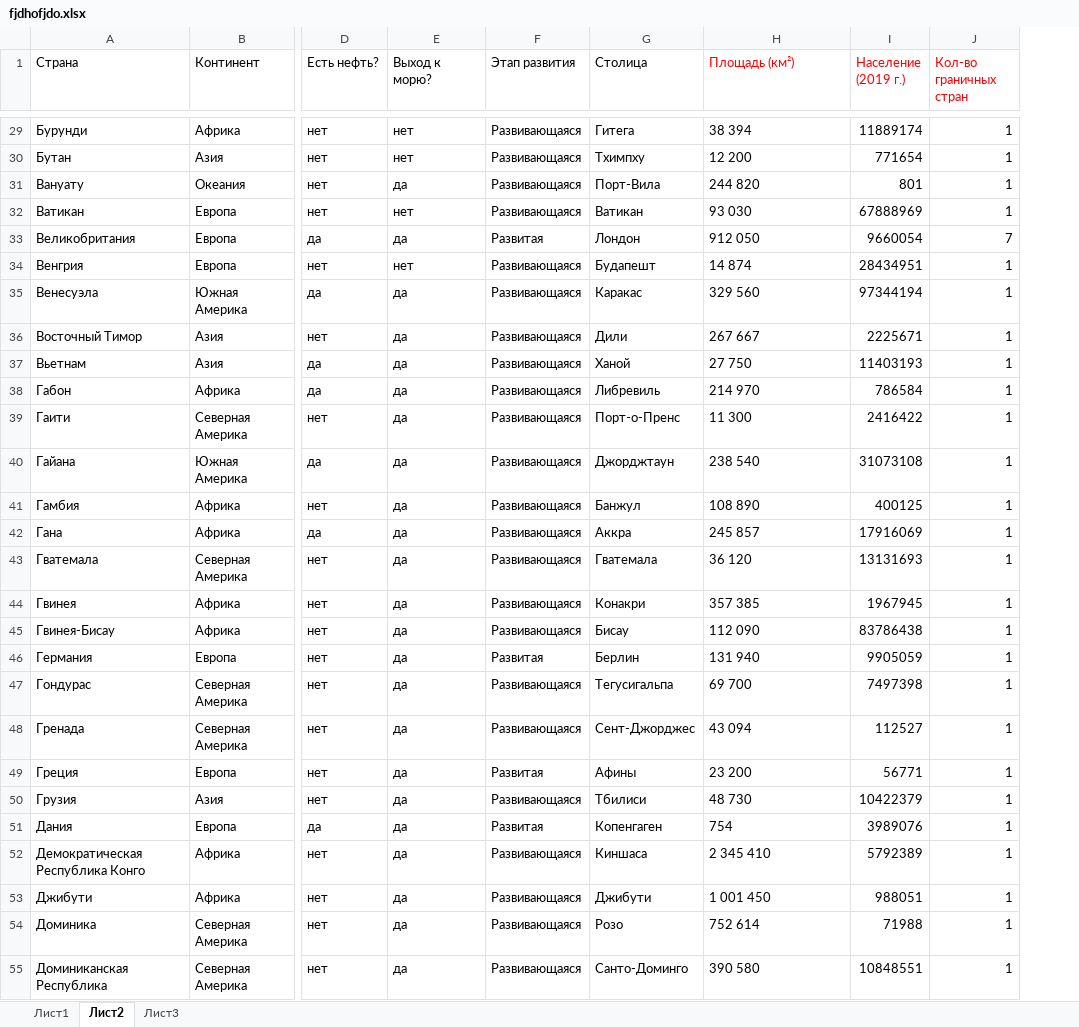
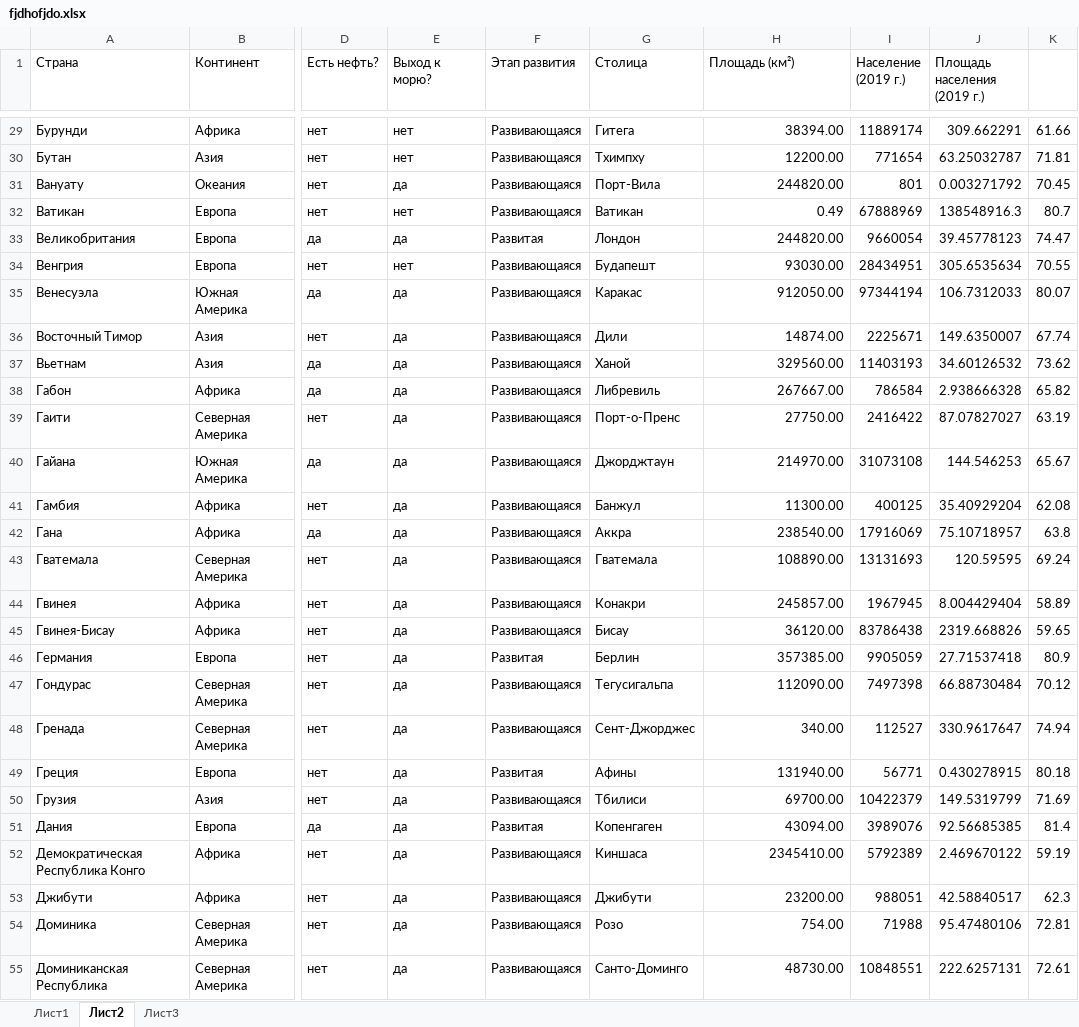
Before and after one commit to NikitaDemyanenko1922/hlam, an Excel workbook: dop/statistica/para2/fjdhofjdo.xlsx, sheet Лист2, drawn as a sheet; only a part is shown, gaps mark what is left out; values as stored, in another font and other column widths than the file's, no borders; removed rows and columns are numbered as before the commit, all else as after; the diff covers the shown part only; the diff names each change by its address in the sheet, - before the commit and + after, or states it on an @@ line.

```diff
--- a/dop/statistica/para2/fjdhofjdo.xlsx (sheet Лист2)
+++ b/dop/statistica/para2/fjdhofjdo.xlsx (sheet Лист2)
-column J (Кол-во граничных стран), rows 29-55: 1 | 1 | 1 | 1 | 7 | 1 | 1 | 1 | 1 | 1 | 1 | 1 | 1 | 1 | 1 | 1 | 1 | 1 | 1 | 1 | 1 | 1 | 1 | 1 | 1 | 1 | 1
+column J (Площадь населения (2019 г.)), rows 29-55: 309.662291 | 63.25032787 | 0.003271792 | 138548916.3 | 39.45778123 | 305.6535634 | 106.7312033 | 149.6350007 | 34.60126532 | 2.938666328 | 87.07827027 | 144.546253 | 35.40929204 | 75.10718957 | 120.59595 | 8.004429404 | 2319.668826 | 27.71537418 | 66.88730484 | 330.9617647 | 0.430278915 | 149.5319799 | 92.56685385 | 2.469670122 | 42.58840517 | 95.47480106 | 222.6257131
+column K, rows 29-55: 61.66 | 71.81 | 70.45 | 80.7 | 74.47 | 70.55 | 80.07 | 67.74 | 73.62 | 65.82 | 63.19 | 65.67 | 62.08 | 63.8 | 69.24 | 58.89 | 59.65 | 80.9 | 70.12 | 74.94 | 80.18 | 71.69 | 81.4 | 59.19 | 62.3 | 72.81 | 72.61
-H1:I1 text colour: #FF0000
+H1:I1 text colour: black
-H29:H55 alignment: left
+H29:H55 alignment: right
-H29 (Площадь (км²)): 38 394
+H29 (Площадь (км²)): 38394.00
-H30 (Площадь (км²)): 12 200
+H30 (Площадь (км²)): 12200.00
-H31 (Площадь (км²)): 244 820
+H31 (Площадь (км²)): 244820.00
-H32 (Площадь (км²)): 93 030
+H32 (Площадь (км²)): 0.49
-H33 (Площадь (км²)): 912 050
+H33 (Площадь (км²)): 244820.00
-H34 (Площадь (км²)): 14 874
+H34 (Площадь (км²)): 93030.00
-H35 (Площадь (км²)): 329 560
+H35 (Площадь (км²)): 912050.00
-H36 (Площадь (км²)): 267 667
+H36 (Площадь (км²)): 14874.00
-H37 (Площадь (км²)): 27 750
+H37 (Площадь (км²)): 329560.00
-H38 (Площадь (км²)): 214 970
+H38 (Площадь (км²)): 267667.00
-H39 (Площадь (км²)): 11 300
+H39 (Площадь (км²)): 27750.00
-H40 (Площадь (км²)): 238 540
+H40 (Площадь (км²)): 214970.00
-H41 (Площадь (км²)): 108 890
+H41 (Площадь (км²)): 11300.00
-H42 (Площадь (км²)): 245 857
+H42 (Площадь (км²)): 238540.00
-H43 (Площадь (км²)): 36 120
+H43 (Площадь (км²)): 108890.00
-H44 (Площадь (км²)): 357 385
+H44 (Площадь (км²)): 245857.00
-H45 (Площадь (км²)): 112 090
+H45 (Площадь (км²)): 36120.00
-H46 (Площадь (км²)): 131 940
+H46 (Площадь (км²)): 357385.00
-H47 (Площадь (км²)): 69 700
+H47 (Площадь (км²)): 112090.00
-H48 (Площадь (км²)): 43 094
+H48 (Площадь (км²)): 340.00
-H49 (Площадь (км²)): 23 200
+H49 (Площадь (км²)): 131940.00
-H50 (Площадь (км²)): 48 730
+H50 (Площадь (км²)): 69700.00
-H51 (Площадь (км²)): 754
+H51 (Площадь (км²)): 43094.00
-H52 (Площадь (км²)): 2 345 410
+H52 (Площадь (км²)): 2345410.00
-H53 (Площадь (км²)): 1 001 450
+H53 (Площадь (км²)): 23200.00
-H54 (Площадь (км²)): 752 614
+H54 (Площадь (км²)): 754.00
-H55 (Площадь (км²)): 390 580
+H55 (Площадь (км²)): 48730.00
```
Also changed, not shown: 2 removed rows, 169 edited cells and cell formats elsewhere in this sheet, charts or pictures.
